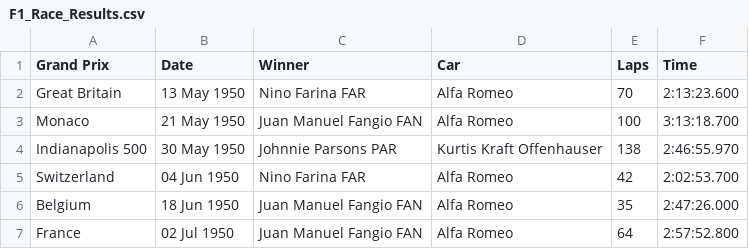
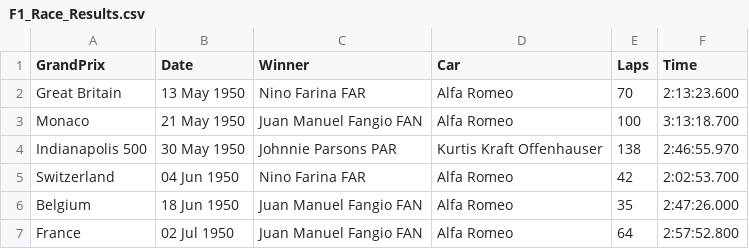
Before and after one commit to joegotz/bigDataAnalytics, a CSV file: F1_Race_Results.csv, drawn as a sheet; only a part is shown.

Commit message:
Update F1_Race_Results.csv

```diff
--- a/F1_Race_Results.csv
+++ b/F1_Race_Results.csv
@@ -1,2 +1,2 @@
-Grand Prix,Date,Winner,Car,Laps,Time
+GrandPrix,Date,Winner,Car,Laps,Time
 Great Britain,13 May 1950,Nino Farina FAR,Alfa Romeo,70,2:13:23.600
```
